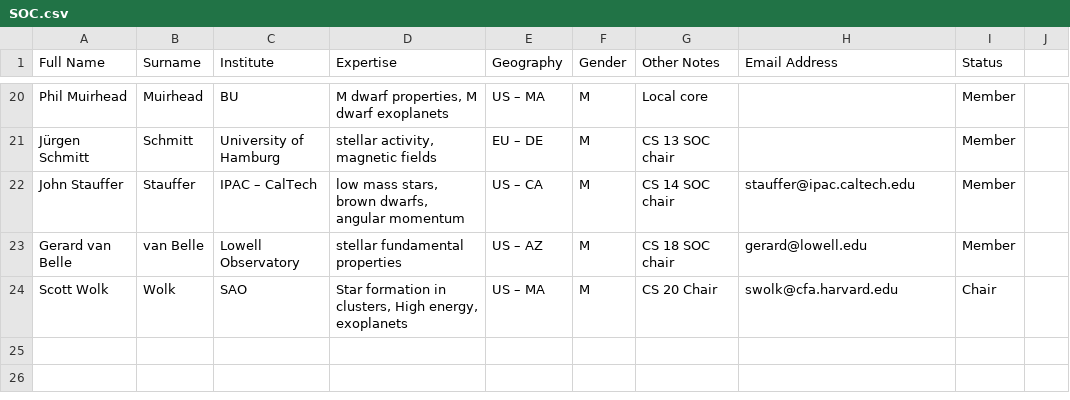
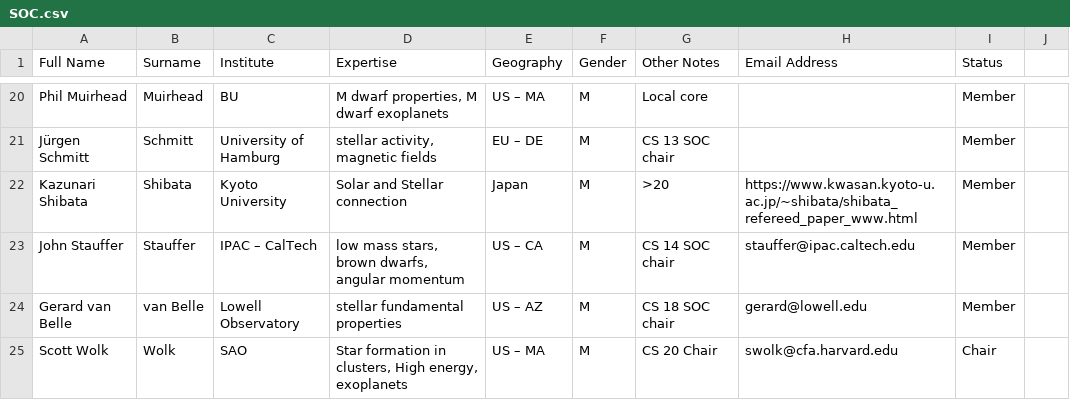
Before and after one commit to ctheissen/cs22website, a CSV file: data/SOC.csv, drawn as a sheet; only a part is shown, gaps mark what is left out.

Commit message:
final SOC list

```diff
--- a/data/SOC.csv
+++ b/data/SOC.csv
@@ -21,2 +21,3 @@ Phil Muirhead,Muirhead,BU,"M dwarf properties, M dwarf exoplanets",US – MA,M,L
 Jürgen Schmitt,Schmitt,University of Hamburg,"stellar activity, magnetic fields",EU – DE,M,CS 13 SOC chair,,Member,
+Kazunari Shibata,Shibata,Kyoto University,Solar and Stellar connection,Japan,M,>20 ,https://www.kwasan.kyoto-u.ac.jp/~shibata/shibata_refereed_paper_www.html,Member,
 John Stauffer,Stauffer,IPAC – CalTech,"low mass stars, brown dwarfs, angular momentum",US – CA,M,CS 14 SOC chair,stauffer@ipac.caltech.edu,Member,
```
